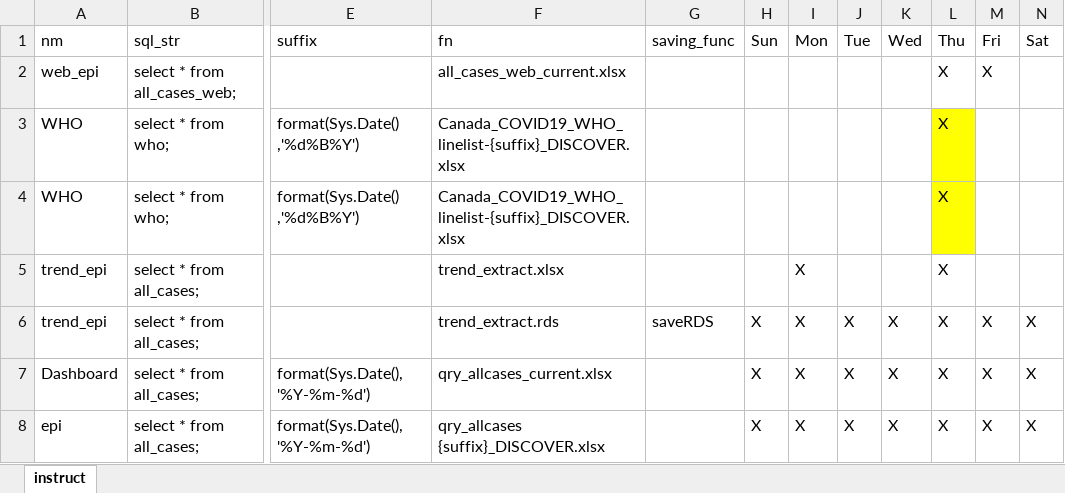
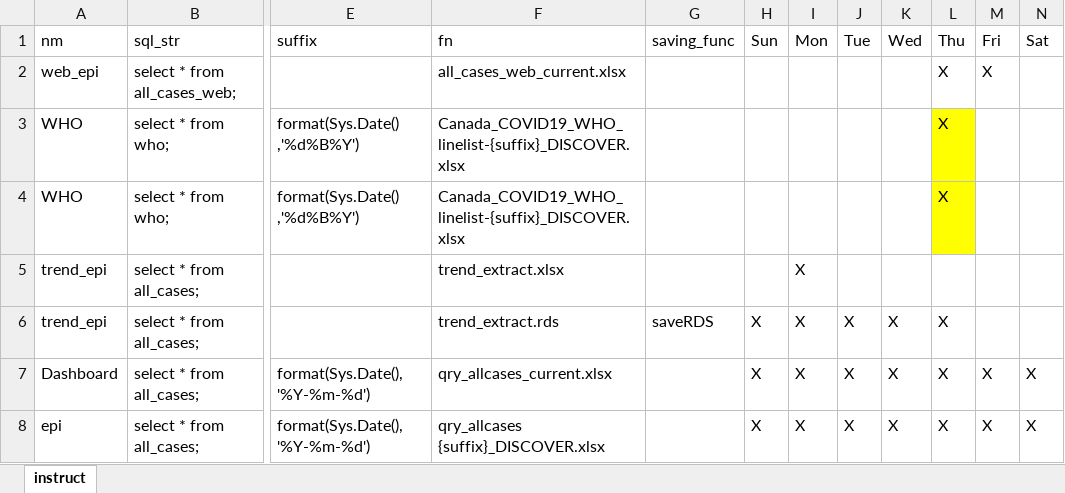
Before and after one commit to PHACDataHub/covid_cases_data_extracts, an Excel workbook: metabase_extracts.xlsx, sheet instruct, drawn as a sheet; only a part is shown, gaps mark what is left out; values as stored, in another font and other column widths than the file's, no borders; the diff names each change by its address in the sheet, - before the commit and + after, or states it on an @@ line.

Commit message:
reduce trend epi outputs

```diff
--- a/metabase_extracts.xlsx (sheet instruct)
+++ b/metabase_extracts.xlsx (sheet instruct)
-L5 (Thu): X
+L5 (Thu): (empty)
-M6 (Fri): X
+M6 (Fri): (empty)
-N6 (Sat): X
+N6 (Sat): (empty)
```
